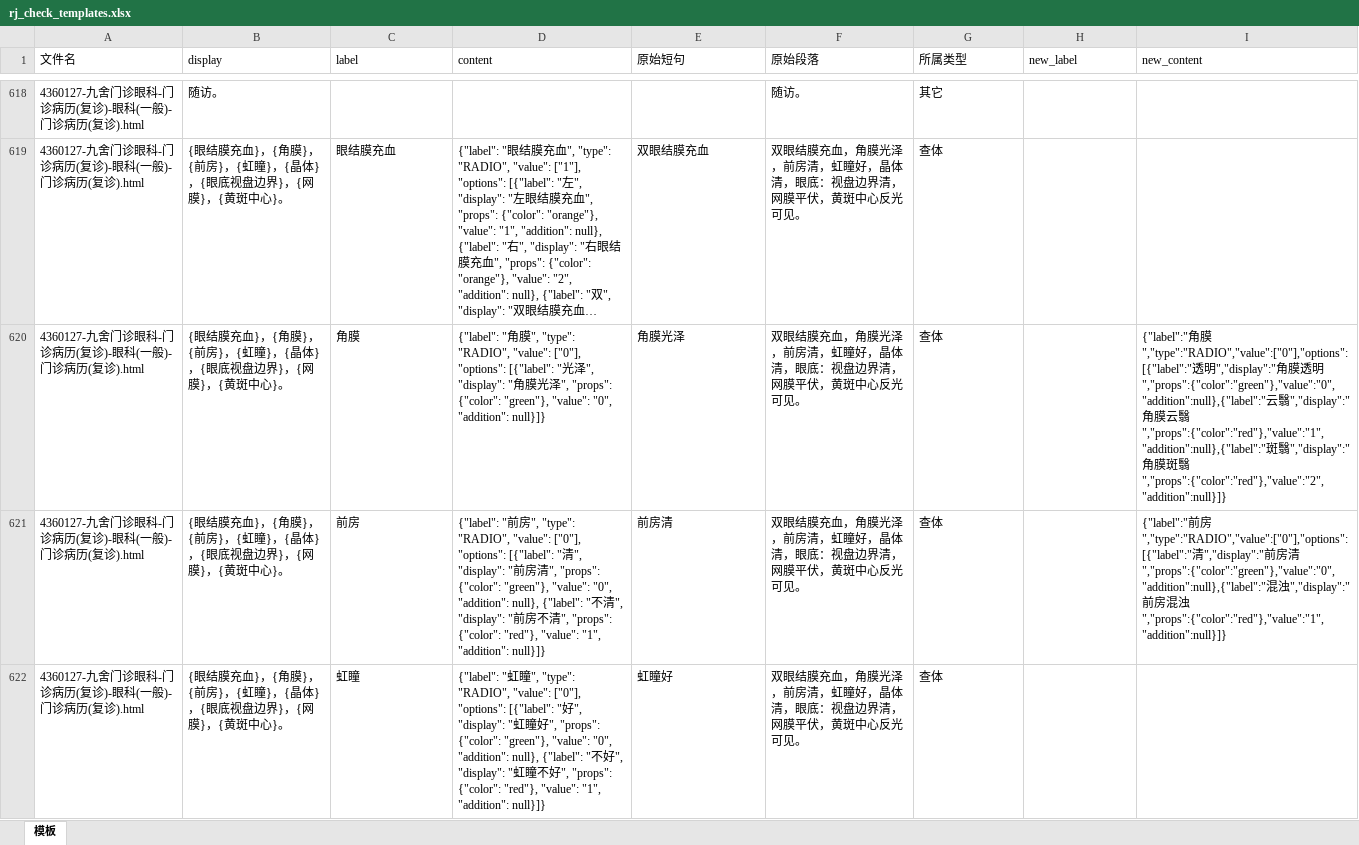
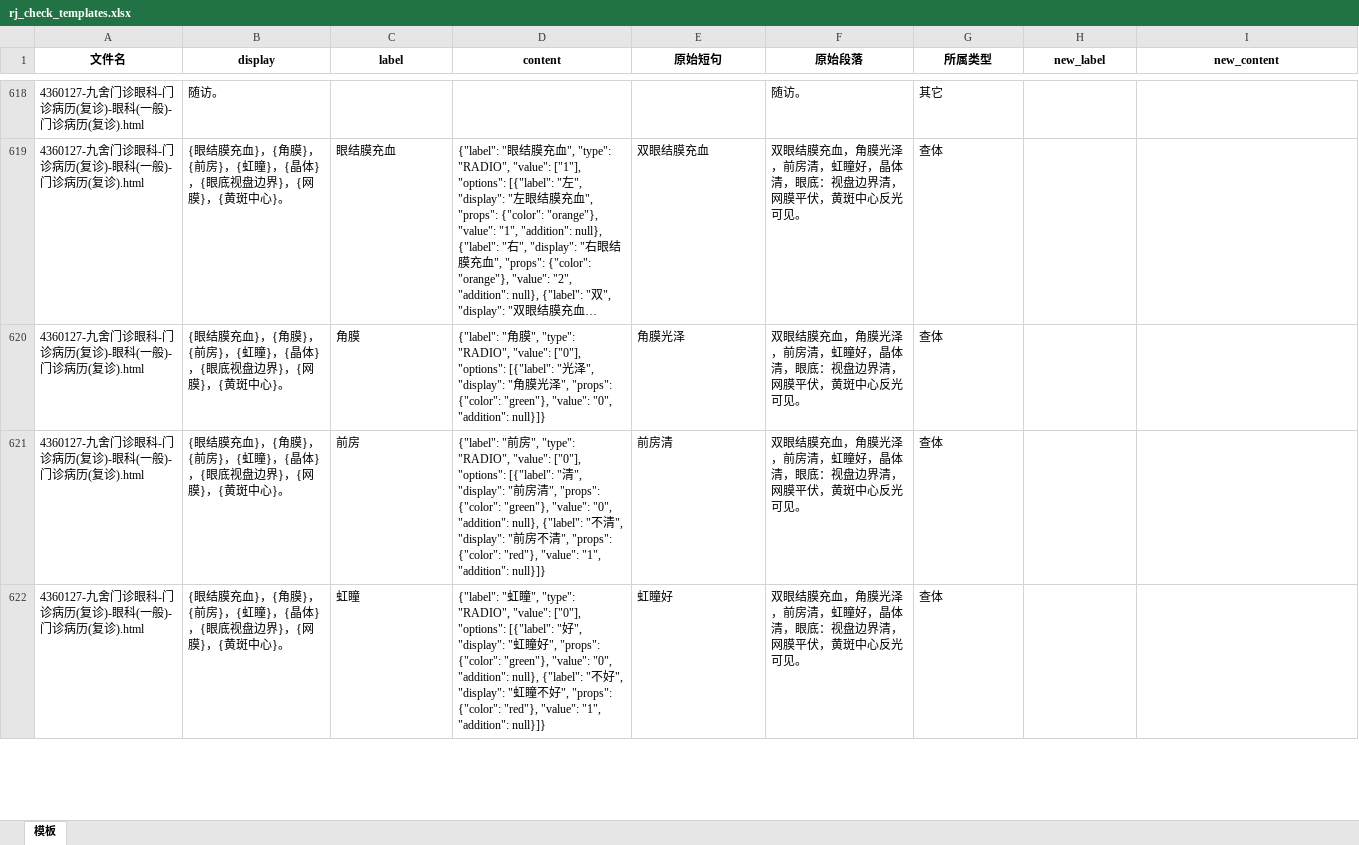
Before and after one commit to lfq0404/AutoTemplate, an Excel workbook: rj_check_templates.xlsx, sheet 模板, drawn as a sheet; only a part is shown, gaps mark what is left out; long unchanged cells end in …; values as stored, in another font and other column widths than the file's, no borders; the diff covers the shown part only; the diff names each change by its address in the sheet, - before the commit and + after, or states it on an @@ line.

```diff
--- a/rj_check_templates.xlsx (sheet 模板)
+++ b/rj_check_templates.xlsx (sheet 模板)
@@ A1:I1 bold: off → on, alignment: left → center @@
-I620 (new_content): {"label":"角膜","type":"RADIO","value":["0"],"options":[{"label":"透明","display":"角膜透明","props":{"color":"green"},"value":"0","addition":null},{"label":"云翳","display":"角膜云翳","props":{"color":"red"},"value":"1","addition":null},{"label":"斑翳","display":"角膜斑翳","props":{"color":"red"},"value":"2","addition":null}]}
+I620 (new_content): (empty)
-I621 (new_content): {"label":"前房","type":"RADIO","value":["0"],"options":[{"label":"清","display":"前房清","props":{"color":"green"},"value":"0","addition":null},{"label":"混浊","display":"前房混浊","props":{"color":"red"},"value":"1","addition":null}]}
+I621 (new_content): (empty)
```
Also changed, not shown: 67 edited cells elsewhere in this sheet, rj_standard_templates.xlsx, rj_templates.xlsx, 1 other file.
